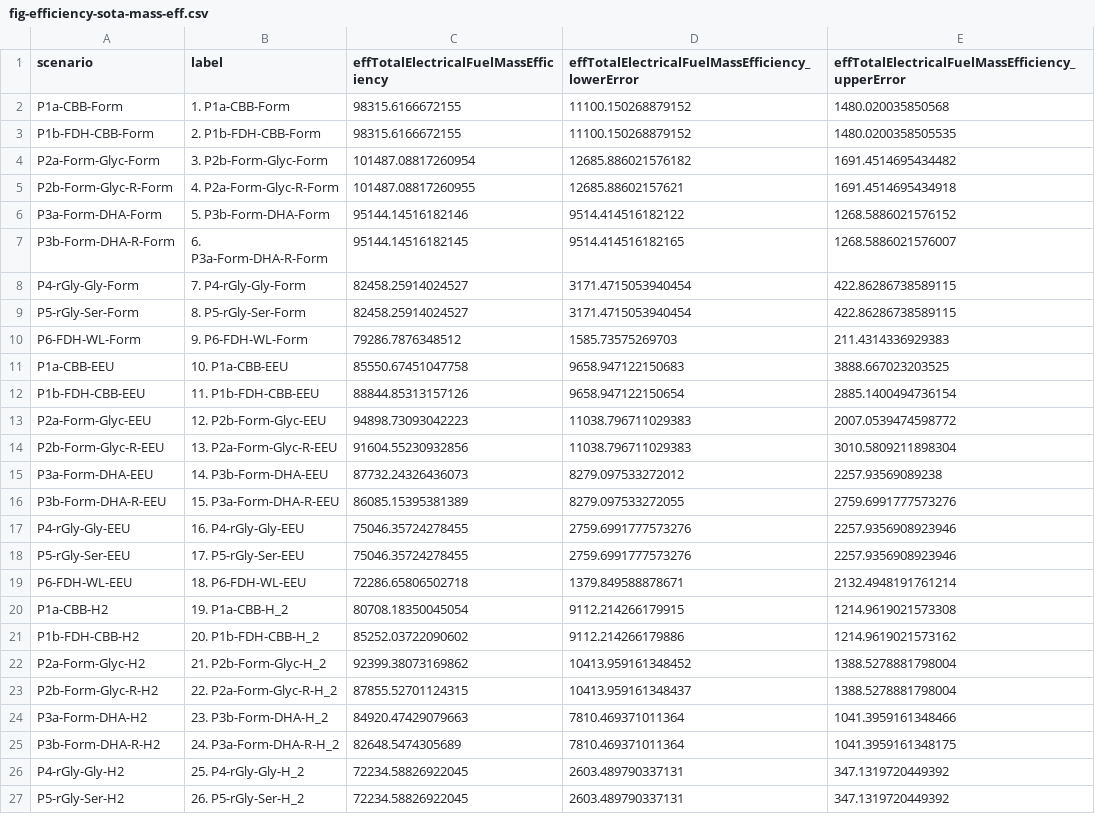
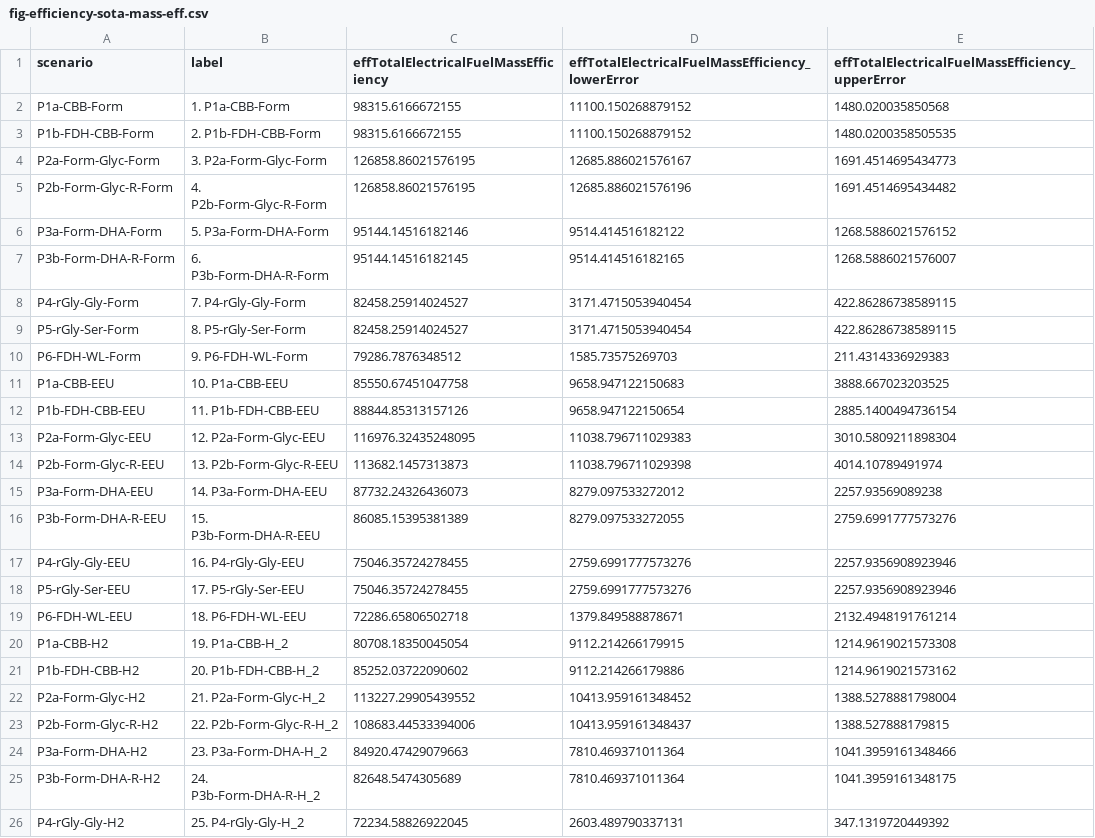
Before and after one commit to barstowlab/article-033-formate-efficiency, a CSV file: efficiency/output/fig-efficiency-sota-mass-eff.csv, drawn as a sheet; only a part is shown; the shorter side is filled out with more unchanged rows.

```diff
--- a/efficiency/output/fig-efficiency-sota-mass-eff.csv
+++ b/efficiency/output/fig-efficiency-sota-mass-eff.csv
@@ -3,6 +3,6 @@ P1a-CBB-Form,"1. P1a-CBB-Form",98315.6166672155,11100.150268879152,1480.02003585
 P1b-FDH-CBB-Form,"2. P1b-FDH-CBB-Form",98315.6166672155,11100.150268879152,1480.0200358505535
-P2a-Form-Glyc-Form,"3. P2b-Form-Glyc-Form",101487.08817260954,12685.886021576182,1691.4514695434482
-P2b-Form-Glyc-R-Form,"4. P2a-Form-Glyc-R-Form",101487.08817260955,12685.88602157621,1691.4514695434918
-P3a-Form-DHA-Form,"5. P3b-Form-DHA-Form",95144.14516182146,9514.414516182122,1268.5886021576152
-P3b-Form-DHA-R-Form,"6. P3a-Form-DHA-R-Form",95144.14516182145,9514.414516182165,1268.5886021576007
+P2a-Form-Glyc-Form,"3. P2a-Form-Glyc-Form",126858.86021576195,12685.886021576167,1691.4514695434773
+P2b-Form-Glyc-R-Form,"4. P2b-Form-Glyc-R-Form",126858.86021576195,12685.886021576196,1691.4514695434482
+P3a-Form-DHA-Form,"5. P3a-Form-DHA-Form",95144.14516182146,9514.414516182122,1268.5886021576152
+P3b-Form-DHA-R-Form,"6. P3b-Form-DHA-R-Form",95144.14516182145,9514.414516182165,1268.5886021576007
 P4-rGly-Gly-Form,"7. P4-rGly-Gly-Form",82458.25914024527,3171.4715053940454,422.86286738589115
@@ -12,6 +12,6 @@ P1a-CBB-EEU,"10. P1a-CBB-EEU",85550.67451047758,9658.947122150683,3888.667023203
 P1b-FDH-CBB-EEU,"11. P1b-FDH-CBB-EEU",88844.85313157126,9658.947122150654,2885.1400494736154
-P2a-Form-Glyc-EEU,"12. P2b-Form-Glyc-EEU",94898.73093042223,11038.796711029383,2007.0539474598772
-P2b-Form-Glyc-R-EEU,"13. P2a-Form-Glyc-R-EEU",91604.55230932856,11038.796711029383,3010.5809211898304
-P3a-Form-DHA-EEU,"14. P3b-Form-DHA-EEU",87732.24326436073,8279.097533272012,2257.93569089238
-P3b-Form-DHA-R-EEU,"15. P3a-Form-DHA-R-EEU",86085.15395381389,8279.097533272055,2759.6991777573276
+P2a-Form-Glyc-EEU,"12. P2a-Form-Glyc-EEU",116976.32435248095,11038.796711029383,3010.5809211898304
+P2b-Form-Glyc-R-EEU,"13. P2b-Form-Glyc-R-EEU",113682.1457313873,11038.796711029398,4014.10789491974
+P3a-Form-DHA-EEU,"14. P3a-Form-DHA-EEU",87732.24326436073,8279.097533272012,2257.93569089238
+P3b-Form-DHA-R-EEU,"15. P3b-Form-DHA-R-EEU",86085.15395381389,8279.097533272055,2759.6991777573276
 P4-rGly-Gly-EEU,"16. P4-rGly-Gly-EEU",75046.35724278455,2759.6991777573276,2257.9356908923946
@@ -21,6 +21,6 @@ P1a-CBB-H2,"19. P1a-CBB-H_2",80708.18350045054,9112.214266179915,1214.9619021573
 P1b-FDH-CBB-H2,"20. P1b-FDH-CBB-H_2",85252.03722090602,9112.214266179886,1214.9619021573162
-P2a-Form-Glyc-H2,"21. P2b-Form-Glyc-H_2",92399.38073169862,10413.959161348452,1388.5278881798004
-P2b-Form-Glyc-R-H2,"22. P2a-Form-Glyc-R-H_2",87855.52701124315,10413.959161348437,1388.5278881798004
-P3a-Form-DHA-H2,"23. P3b-Form-DHA-H_2",84920.47429079663,7810.469371011364,1041.3959161348466
-P3b-Form-DHA-R-H2,"24. P3a-Form-DHA-R-H_2",82648.5474305689,7810.469371011364,1041.3959161348175
+P2a-Form-Glyc-H2,"21. P2a-Form-Glyc-H_2",113227.29905439552,10413.959161348452,1388.5278881798004
+P2b-Form-Glyc-R-H2,"22. P2b-Form-Glyc-R-H_2",108683.44533394006,10413.959161348437,1388.527888179815
+P3a-Form-DHA-H2,"23. P3a-Form-DHA-H_2",84920.47429079663,7810.469371011364,1041.3959161348466
+P3b-Form-DHA-R-H2,"24. P3b-Form-DHA-R-H_2",82648.5474305689,7810.469371011364,1041.3959161348175
 P4-rGly-Gly-H2,"25. P4-rGly-Gly-H_2",72234.58826922045,2603.489790337131,347.1319720449392
```
Also changed, not shown: efficiency/input/fig-efficiency-sota.csv, efficiency/output/fig-efficiency-sota.csv, 4 other files.
